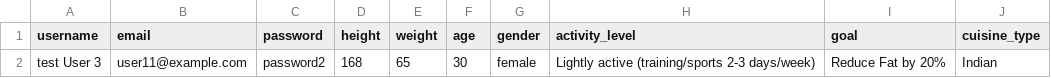
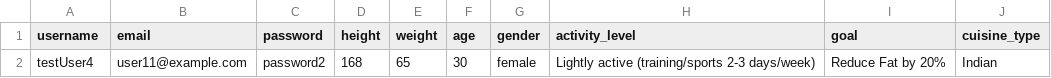
Before and after one commit to phaniteja25/NutriFit, a CSV file: Testing/signup_data.csv, drawn as a sheet.

```diff
--- a/Testing/signup_data.csv
+++ b/Testing/signup_data.csv
@@ -1,2 +1,2 @@
 username,email,password,height,weight,age,gender,activity_level,goal,cuisine_type
-test User 3,user11@example.com,password2,168,65,30,female,Lightly active (training/sports 2-3 days/week),Reduce Fat by 20%,Indian
+testUser4,user11@example.com,password2,168,65,30,female,Lightly active (training/sports 2-3 days/week),Reduce Fat by 20%,Indian
```
Also changed, not shown: 4 other files.
